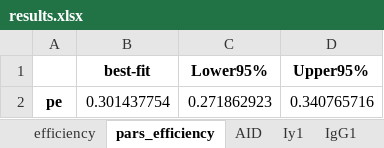
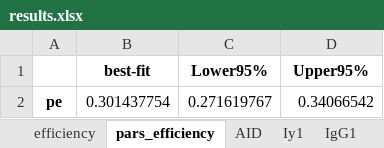
Before and after one commit to hodgkinlab/ism-paper, an Excel workbook: code/out/Fig4/repeat/results.xlsx, sheet pars_efficiency, drawn as a sheet; values as stored, in another font and other column widths than the file's, no borders; the diff names each change by its address in the sheet, - before the commit and + after, or states it on an @@ line.

```diff
--- a/code/out/Fig4/repeat/results.xlsx (sheet pars_efficiency)
+++ b/code/out/Fig4/repeat/results.xlsx (sheet pars_efficiency)
-C2 (Lower95%): 0.271862923
+C2 (Lower95%): 0.271619767
-D2 (Upper95%): 0.340765716
+D2 (Upper95%): 0.34066542
```
Also changed, not shown: sheet Iy1, sheet IgG1, code/out/Fig4/results.xlsx, 23 other files.
